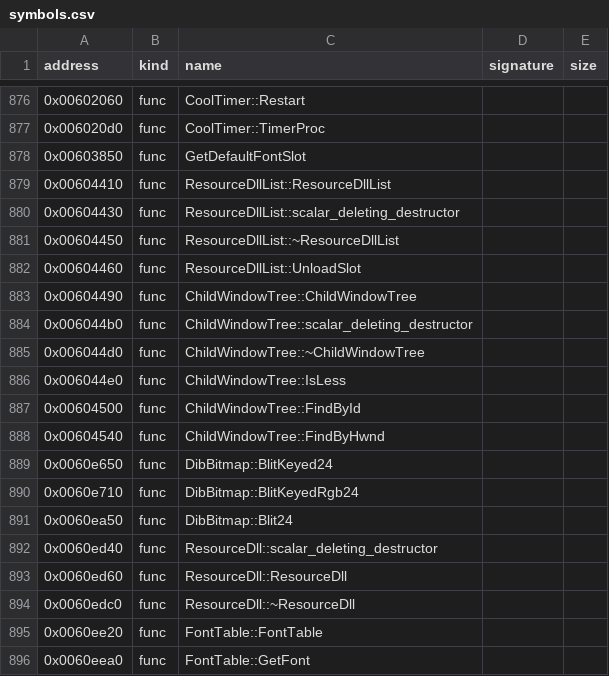
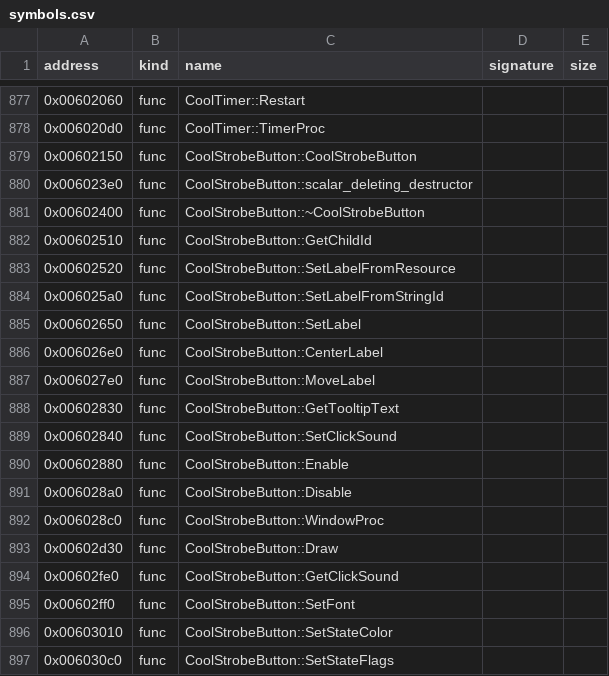
Before and after one commit to bicyclespokesperson/rebellion_modernized, a CSV file: symbols/symbols.csv, drawn as a sheet; only a part is shown, gaps mark what is left out; the shorter side is filled out with more unchanged rows; the diff covers the shown part only.

Commit message:
WIP batch A: buttons, slider, string field

```diff
--- a/symbols/symbols.csv
+++ b/symbols/symbols.csv
@@ -877 +878,20 @@ address,kind,name,signature,size
 0x006020d0,func,CoolTimer::TimerProc,,
+0x00602150,func,CoolStrobeButton::CoolStrobeButton,,
+0x006023e0,func,CoolStrobeButton::scalar_deleting_destructor,,
+0x00602400,func,CoolStrobeButton::~CoolStrobeButton,,
+0x00602510,func,CoolStrobeButton::GetChildId,,
+0x00602520,func,CoolStrobeButton::SetLabelFromResource,,
+0x006025a0,func,CoolStrobeButton::SetLabelFromStringId,,
+0x00602650,func,CoolStrobeButton::SetLabel,,
+0x006026e0,func,CoolStrobeButton::CenterLabel,,
+0x006027e0,func,CoolStrobeButton::MoveLabel,,
+0x00602830,func,CoolStrobeButton::GetTooltipText,,
+0x00602840,func,CoolStrobeButton::SetClickSound,,
+0x00602880,func,CoolStrobeButton::Enable,,
+0x006028a0,func,CoolStrobeButton::Disable,,
+0x006028c0,func,CoolStrobeButton::WindowProc,,
+0x00602d30,func,CoolStrobeButton::Draw,,
+0x00602fe0,func,CoolStrobeButton::GetClickSound,,
+0x00602ff0,func,CoolStrobeButton::SetFont,,
+0x00603010,func,CoolStrobeButton::SetStateColor,,
+0x006030c0,func,CoolStrobeButton::SetStateFlags,,
```
Also changed, not shown: 40 added rows elsewhere in this file, 10 other files.
